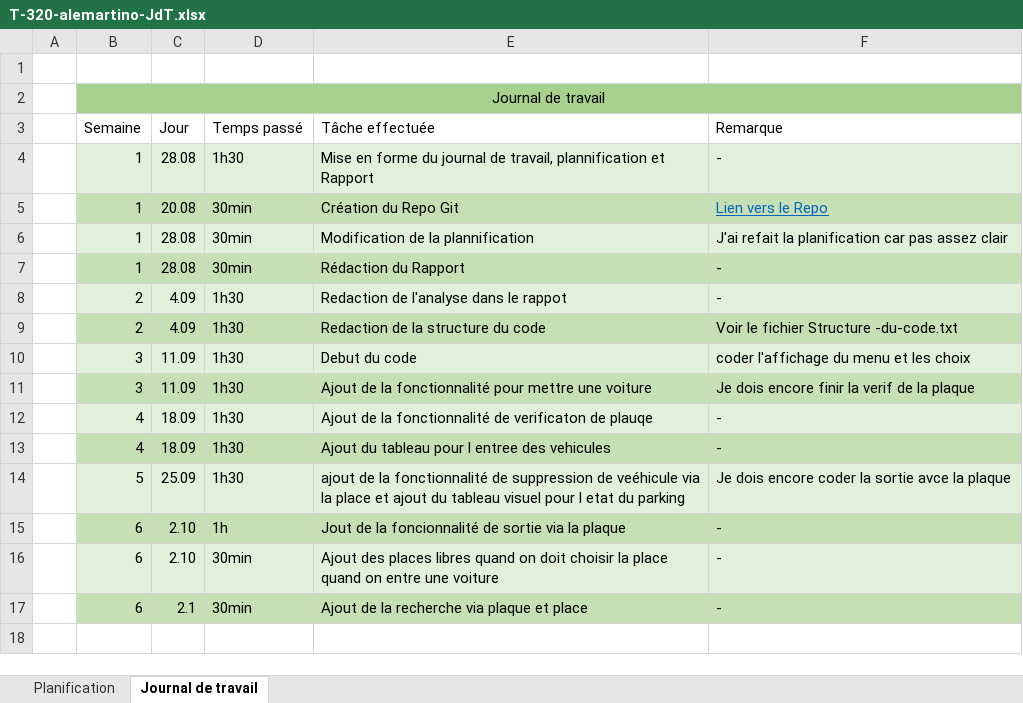
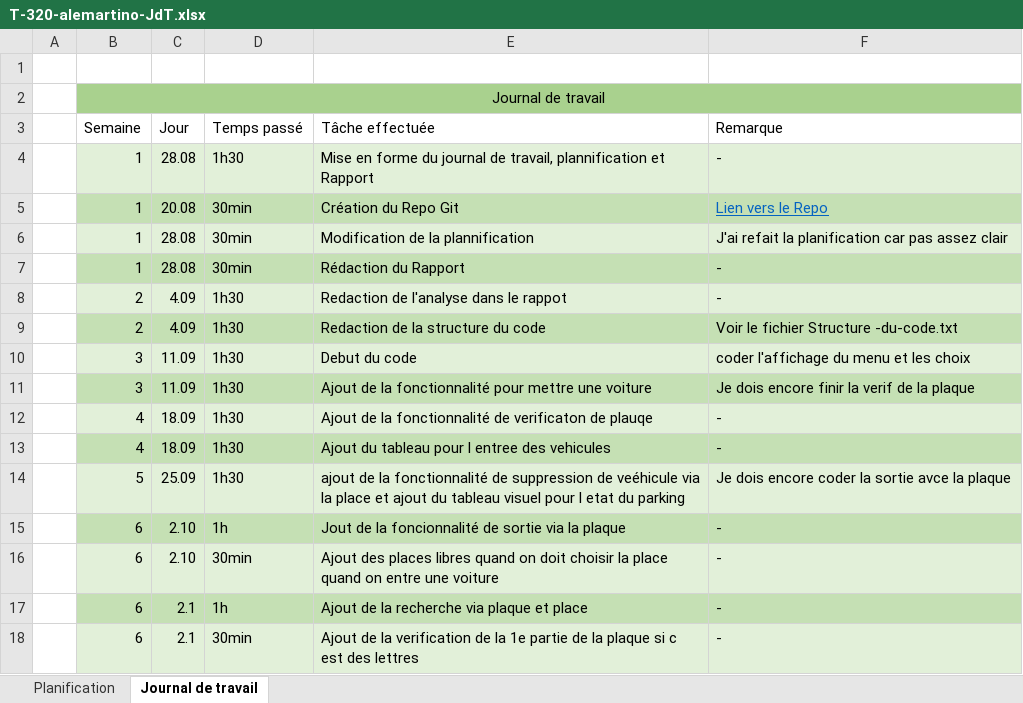
Before and after one commit to Alessio-m28/P_320-Parking, an Excel workbook: T-320-alemartino-JdT.xlsx, sheet Journal de travail, drawn as a sheet; values as stored, in another font and other column widths than the file's, no borders; addresses are those after the commit; the diff names each change by its address in the sheet, - before the commit and + after, or states it on an @@ line.

Commit message:
feat: Ajout de la verification de la 1e partie de la plaque si c est des lettres

```diff
--- a/T-320-alemartino-JdT.xlsx (sheet Journal de travail)
+++ b/T-320-alemartino-JdT.xlsx (sheet Journal de travail)
+row 17:  | 6 | 2.1 | 1h | Ajout de la recherche via plaque et place | -
-B18:F18 fill: #C5E0B4
+B18:F18 fill: #E2F0D9
-E18 (Tâche effectuée): …de la recherche via plaque et place
+E18 (Tâche effectuée): …de la verification de la 1e partie de la plaque si c est des lettres
```
Also changed, not shown: 1 other file.
